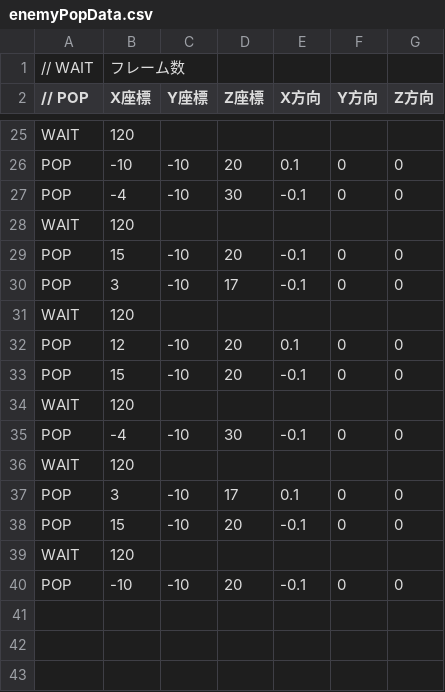
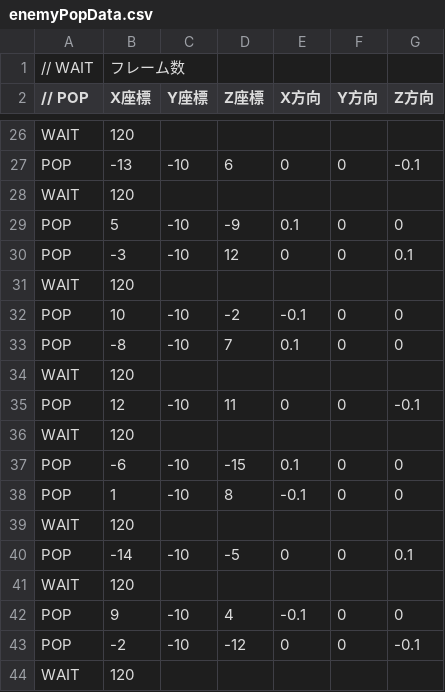
Before and after one commit to lc1b-tanabe-kazuma/10day_3, a CSV file: DirectXGame/Resources/enemy/enemyPopData.csv, drawn as a sheet; only a part is shown, gaps mark what is left out; removed rows and columns are numbered as before the commit, all else as after; the diff covers the shown part only; the diff names each change by its address in the sheet, - before the commit and + after, or states it on an @@ line.

```diff
--- a/DirectXGame/Resources/enemy/enemyPopData.csv
+++ b/DirectXGame/Resources/enemy/enemyPopData.csv
-B27 (X座標): -10
+B27 (X座標): -13
-D27 (Z座標): 20
+D27 (Z座標): 6
-E27 (X方向): 0.1
+E27 (X方向): 0
-G27 (Z方向): 0
+G27 (Z方向): -0.1
-row 27: POP | -4 | -10 | 30 | -0.1 | 0 | 0
-B29 (X座標): 15
+B29 (X座標): 5
-D29 (Z座標): 20
+D29 (Z座標): -9
-E29 (X方向): -0.1
+E29 (X方向): 0.1
-B30 (X座標): 3
+B30 (X座標): -3
-D30 (Z座標): 17
+D30 (Z座標): 12
-E30 (X方向): -0.1
+E30 (X方向): 0
-G30 (Z方向): 0
+G30 (Z方向): 0.1
-B32 (X座標): 12
+B32 (X座標): 10
-D32 (Z座標): 20
+D32 (Z座標): -2
-E32 (X方向): 0.1
+E32 (X方向): -0.1
-B33 (X座標): 15
+B33 (X座標): -8
-D33 (Z座標): 20
+D33 (Z座標): 7
-E33 (X方向): -0.1
+E33 (X方向): 0.1
-B35 (X座標): -4
+B35 (X座標): 12
-D35 (Z座標): 30
+D35 (Z座標): 11
-E35 (X方向): -0.1
+E35 (X方向): 0
-G35 (Z方向): 0
+G35 (Z方向): -0.1
-B37 (X座標): 3
+B37 (X座標): -6
-D37 (Z座標): 17
+D37 (Z座標): -15
-B38 (X座標): 15
+B38 (X座標): 1
-D38 (Z座標): 20
+D38 (Z座標): 8
+row 40: POP | -14 | -10 | -5 | 0 | 0 | 0.1
+row 41: WAIT | 120
-B42 (X座標): -10
+B42 (X座標): 9
-D42 (Z座標): 20
+D42 (Z座標): 4
+row 43: POP | -2 | -10 | -12 | 0 | 0 | -0.1
+row 44: WAIT | 120
```
Also changed, not shown: 5 added rows and 32 edited cells elsewhere in this file, 10 other files.
